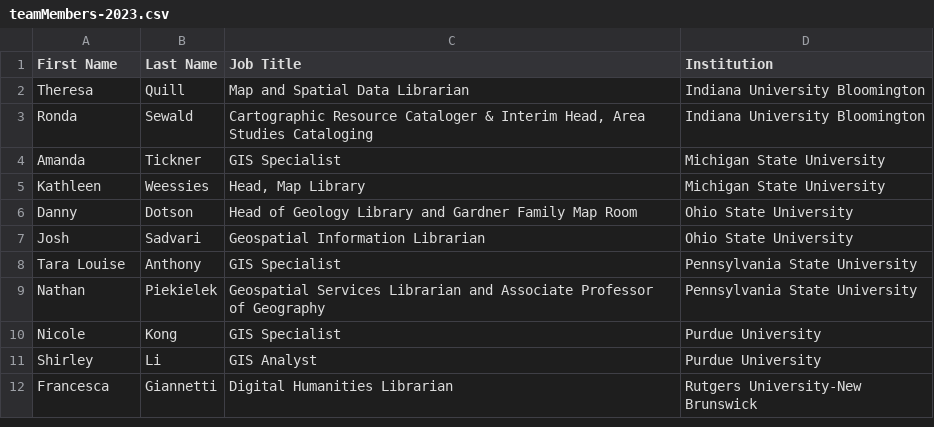
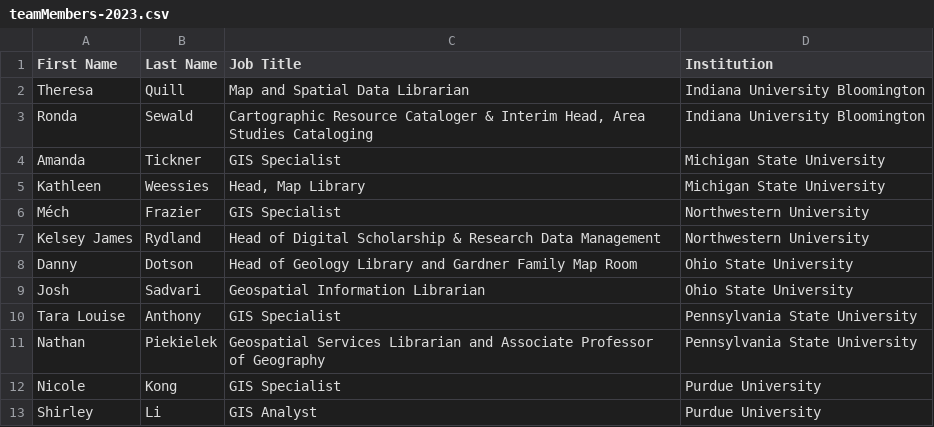
Before and after one commit to geobtaa/geobtaa.github.io, a CSV file: docs/tables/teamMembers-2023.csv, drawn as a sheet; only a part is shown; the shorter side is filled out with more unchanged rows; the diff names each change by its address in the sheet, - before the commit and + after, or states it on an @@ line.

Commit message:
updated tables with Northwestern

```diff
--- a/docs/tables/teamMembers-2023.csv
+++ b/docs/tables/teamMembers-2023.csv
+row 6: Méch | Frazier | GIS Specialist | Northwestern University
+row 7: Kelsey James | Rydland | Head of Digital Scholarship & Research Data Management | Northwestern University
```
Also changed, not shown: docs/tables/milestones.csv.
